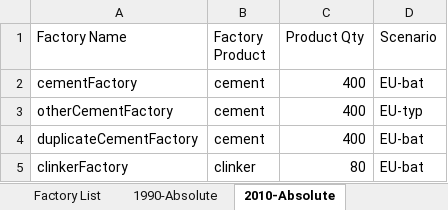
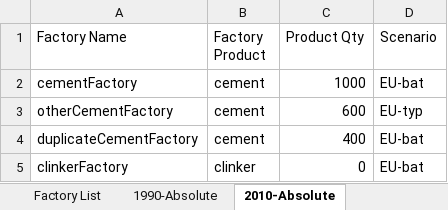
Before and after one commit to concoctions/BlackBlox, an Excel workbook: excelData/cementIndustry.xlsx, sheet 2010-Absolute, drawn as a sheet; values as stored, in another font and other column widths than the file's, no borders; the diff names each change by its address in the sheet, - before the commit and + after, or states it on an @@ line.

Commit message:
industry.evolve now works for linear scenarios
Industry.evolve linearly calculates annual and cumulative input and output given start and stop years.

```diff
--- a/excelData/cementIndustry.xlsx (sheet 2010-Absolute)
+++ b/excelData/cementIndustry.xlsx (sheet 2010-Absolute)
-C2 (Product Qty): 400
+C2 (Product Qty): 1000
-C3 (Product Qty): 400
+C3 (Product Qty): 600
-C5 (Product Qty): 80
+C5 (Product Qty): 0
```
Also changed, not shown: 5 other files.
